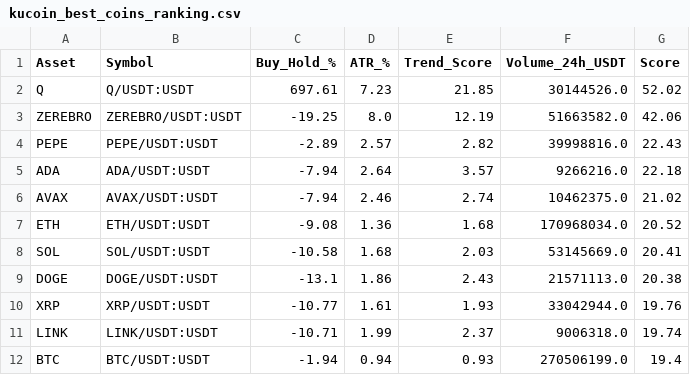
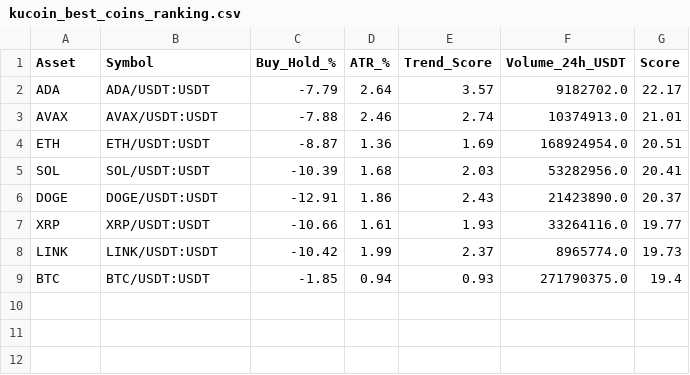
Before and after one commit to robair2000/RV, a CSV file: kucoin_best_coins_ranking.csv, drawn as a sheet.

Commit message:
Auto-update kucoin_best_coins_ranking.csv [skip ci]

```diff
--- a/kucoin_best_coins_ranking.csv
+++ b/kucoin_best_coins_ranking.csv
@@ -1,12 +1,9 @@
 Asset,Symbol,Buy_Hold_%,ATR_%,Trend_Score,Volume_24h_USDT,Score
-Q,Q/USDT:USDT,697.61,7.23,21.85,30144526.0,52.02
-ZEREBRO,ZEREBRO/USDT:USDT,-19.25,8.0,12.19,51663582.0,42.06
-PEPE,PEPE/USDT:USDT,-2.89,2.57,2.82,39998816.0,22.43
-ADA,ADA/USDT:USDT,-7.94,2.64,3.57,9266216.0,22.18
-AVAX,AVAX/USDT:USDT,-7.94,2.46,2.74,10462375.0,21.02
-ETH,ETH/USDT:USDT,-9.08,1.36,1.68,170968034.0,20.52
-SOL,SOL/USDT:USDT,-10.58,1.68,2.03,53145669.0,20.41
-DOGE,DOGE/USDT:USDT,-13.1,1.86,2.43,21571113.0,20.38
-XRP,XRP/USDT:USDT,-10.77,1.61,1.93,33042944.0,19.76
-LINK,LINK/USDT:USDT,-10.71,1.99,2.37,9006318.0,19.74
-BTC,BTC/USDT:USDT,-1.94,0.94,0.93,270506199.0,19.4
+ADA,ADA/USDT:USDT,-7.79,2.64,3.57,9182702.0,22.17
+AVAX,AVAX/USDT:USDT,-7.88,2.46,2.74,10374913.0,21.01
+ETH,ETH/USDT:USDT,-8.87,1.36,1.69,168924954.0,20.51
+SOL,SOL/USDT:USDT,-10.39,1.68,2.03,53282956.0,20.41
+DOGE,DOGE/USDT:USDT,-12.91,1.86,2.43,21423890.0,20.37
+XRP,XRP/USDT:USDT,-10.66,1.61,1.93,33264116.0,19.77
+LINK,LINK/USDT:USDT,-10.42,1.99,2.37,8965774.0,19.73
+BTC,BTC/USDT:USDT,-1.85,0.94,0.93,271790375.0,19.4
```
